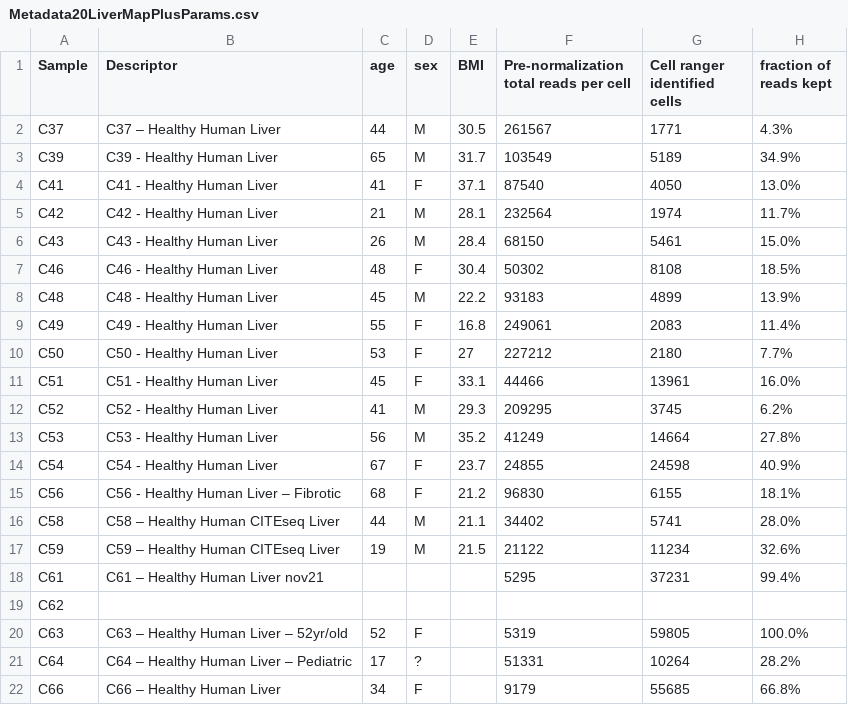
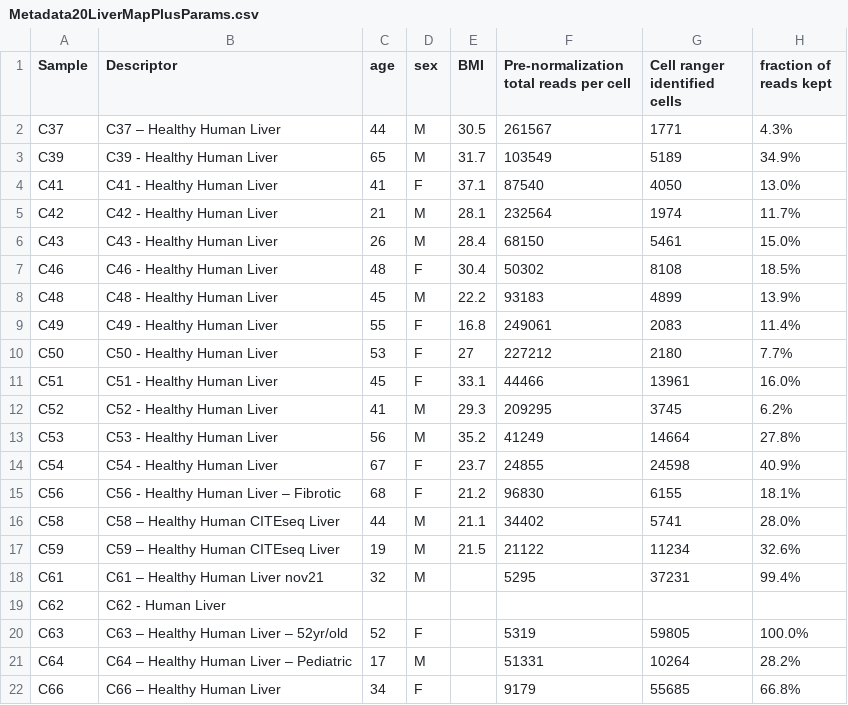
Before and after one commit to tallulandrews/LiverMap2.0, a CSV file: Metadata20LiverMapPlusParams.csv, drawn as a sheet; only a part is shown; the diff names each change by its address in the sheet, - before the commit and + after, or states it on an @@ line.

Commit message:
fix error?

```diff
--- a/Metadata20LiverMapPlusParams.csv
+++ b/Metadata20LiverMapPlusParams.csv
-C18 (age): (empty)
+C18 (age): 32
-D18 (sex): (empty)
+D18 (sex): M
-B19 (Descriptor): (empty)
+B19 (Descriptor): C62 - Human Liver
-D21 (sex): ?
+D21 (sex): M
```
